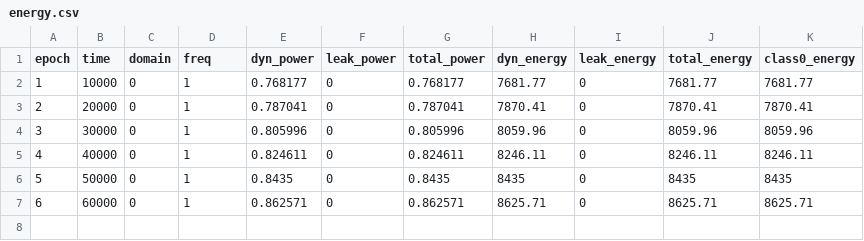
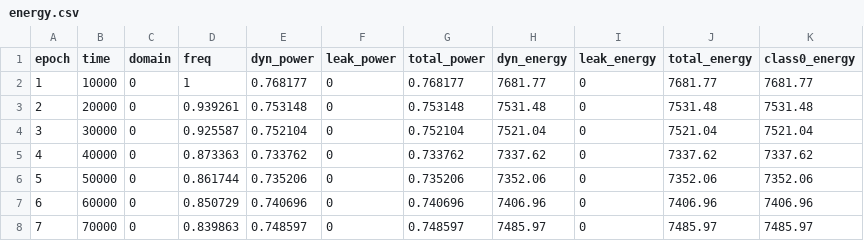
Before and after one commit to YashCK/wsc-dvfs-booksim2, a CSV file: sims/flatfly_queue_pid_tuned/energy.csv, drawn as a sheet.

```diff
--- a/sims/flatfly_queue_pid_tuned/energy.csv
+++ b/sims/flatfly_queue_pid_tuned/energy.csv
@@ -2,6 +2,7 @@ epoch,time,domain,freq,dyn_power,leak_power,total_power,dyn_energy,leak_energy,t
 1,10000,0,1,0.768177,0,0.768177,7681.77,0,7681.77,7681.77
-2,20000,0,1,0.787041,0,0.787041,7870.41,0,7870.41,7870.41
-3,30000,0,1,0.805996,0,0.805996,8059.96,0,8059.96,8059.96
-4,40000,0,1,0.824611,0,0.824611,8246.11,0,8246.11,8246.11
-5,50000,0,1,0.8435,0,0.8435,8435,0,8435,8435
-6,60000,0,1,0.862571,0,0.862571,8625.71,0,8625.71,8625.71
+2,20000,0,0.939261,0.753148,0,0.753148,7531.48,0,7531.48,7531.48
+3,30000,0,0.925587,0.752104,0,0.752104,7521.04,0,7521.04,7521.04
+4,40000,0,0.873363,0.733762,0,0.733762,7337.62,0,7337.62,7337.62
+5,50000,0,0.861744,0.735206,0,0.735206,7352.06,0,7352.06,7352.06
+6,60000,0,0.850729,0.740696,0,0.740696,7406.96,0,7406.96,7406.96
+7,70000,0,0.839863,0.748597,0,0.748597,7485.97,0,7485.97,7485.97
```
Also changed, not shown: sims/flatfly_hw_reactive_tuned/energy.csv, sims/flatfly_hw_reactive_tuned/epoch.csv, 27 other files.
